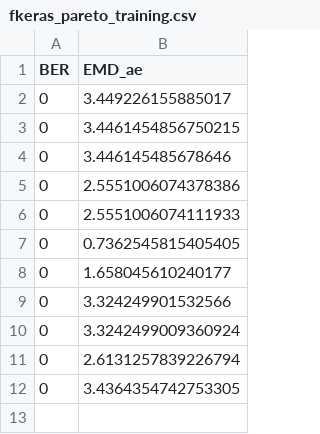
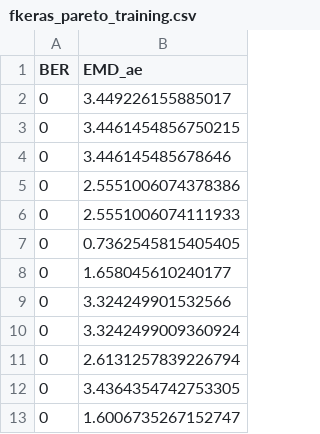
Before and after one commit to oliviaweng/fastml-science, a CSV file: sensor-data-compression/training/fkeras_pareto_training.csv, drawn as a sheet.

Commit message:
Retrain fkeras small model (Removed extra activation). Starting to implement hawq

```diff
--- a/sensor-data-compression/training/fkeras_pareto_training.csv
+++ b/sensor-data-compression/training/fkeras_pareto_training.csv
@@ -12 +12,2 @@ BER, EMD_ae
 0, 3.4364354742753305
+0, 1.6006735267152747
```
Also changed, not shown: 26 other files.
